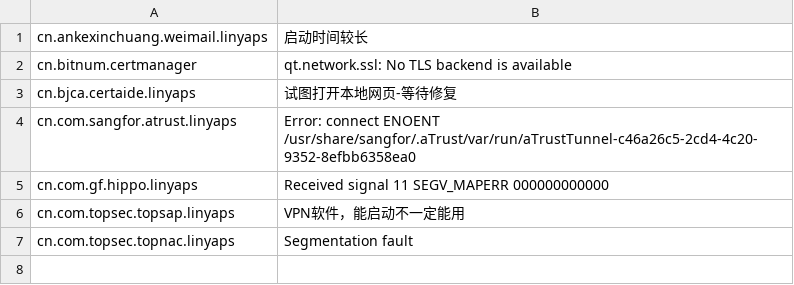
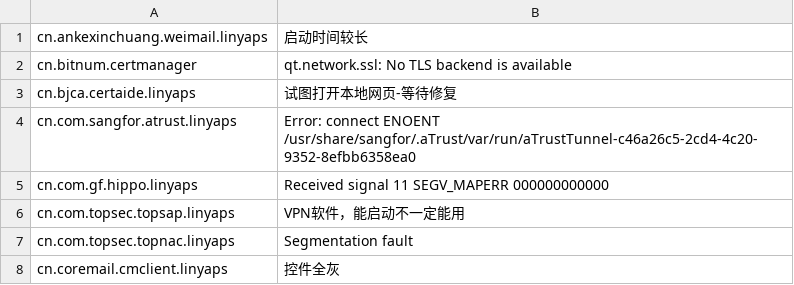
Before and after one commit to System233/linglong-builder, a CSV file: reason.csv, drawn as a sheet; the diff names each change by its address in the sheet, - before the commit and + after, or states it on an @@ line.

Commit message:
fix: cn.coremail.cmclient.linyaps

```diff
--- a/reason.csv
+++ b/reason.csv
+row 8: cn.coremail.cmclient.linyaps | 控件全灰
```
Also changed, not shown: 7 other files.
